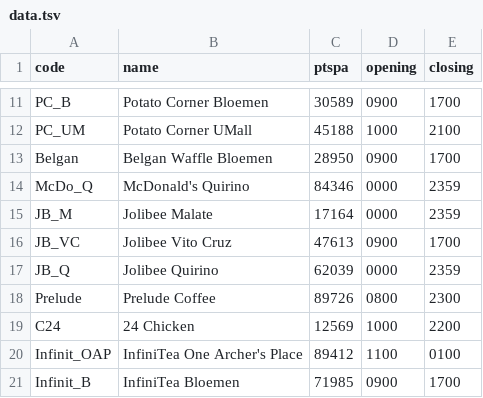
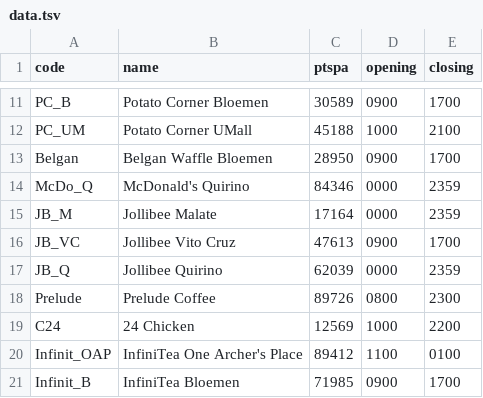
Before and after one commit to diego-yason/csintsy-mco1, a TSV file: data.tsv, drawn as a sheet; only a part is shown, gaps mark what is left out.

Commit message:
corrected a name

```diff
--- a/data.tsv
+++ b/data.tsv
@@ -14,5 +14,5 @@ Belgan	Belgan Waffle Bloemen	28950	0900	1700
 McDo_Q	McDonald's Quirino	84346	0000	2359
-JB_M	Jolibee Malate	17164	0000	2359
-JB_VC	Jolibee Vito Cruz	47613	0900	1700
-JB_Q	Jolibee Quirino 	62039	0000	2359
+JB_M	Jollibee Malate	17164	0000	2359
+JB_VC	Jollibee Vito Cruz	47613	0900	1700
+JB_Q	Jollibee Quirino 	62039	0000	2359
 Prelude	Prelude Coffee	89726	0800	2300
```
